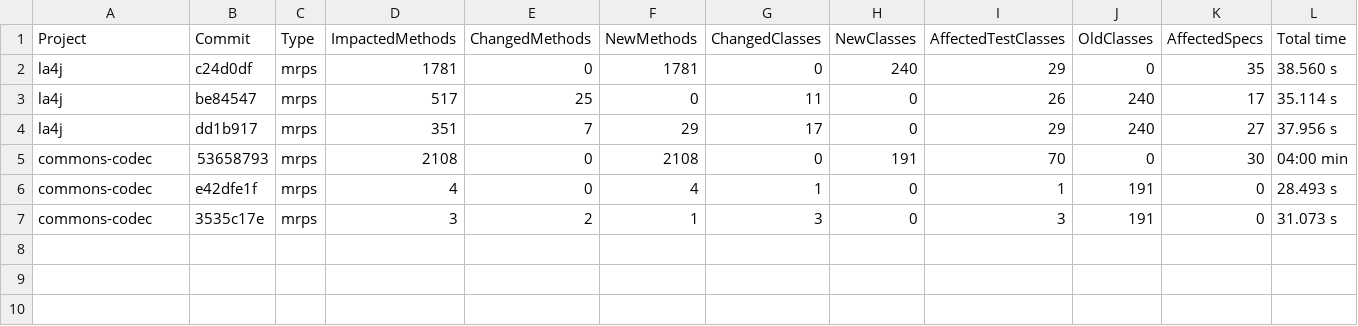
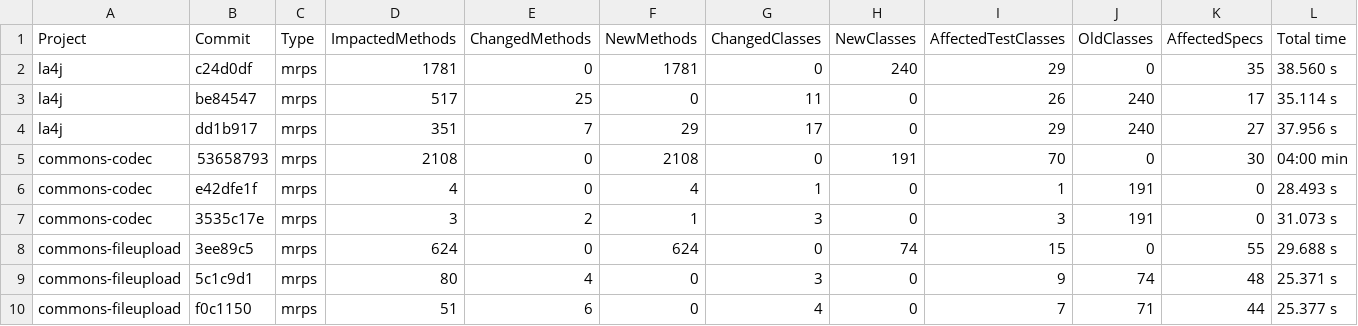
Before and after one commit to mmk-1/scripts-emop, a CSV file: output_tables/result_table_mrps.csv, drawn as a sheet; the diff names each change by its address in the sheet, - before the commit and + after, or states it on an @@ line.

```diff
--- a/output_tables/result_table_mrps.csv
+++ b/output_tables/result_table_mrps.csv
+row 8: commons-fileupload | 3ee89c5 | mrps | 624 | 0 | 624 | 0 | 74 | 15 | 0 | 55 | 29.688 s
+row 9: commons-fileupload | 5c1c9d1 | mrps | 80 | 4 | 0 | 3 | 0 | 9 | 74 | 48 | 25.371 s
+row 10: commons-fileupload | f0c1150 | mrps | 51 | 6 | 0 | 4 | 0 | 7 | 71 | 44 | 25.377 s
```
Also changed, not shown: output_tables/result_table_hrps.csv, output_tables/result_table_rps.csv, 1 other file.
